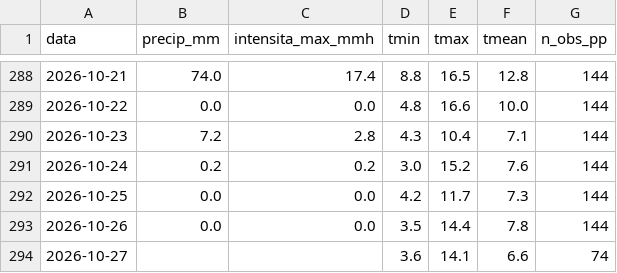
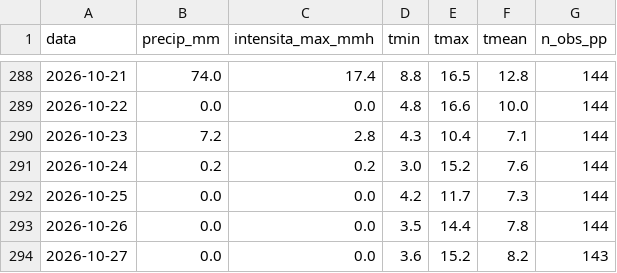
Before and after one commit to EbbeneTriglav/dati_idro, a CSV file: dati/Cornalita_arpa_giornaliero.csv, drawn as a sheet; only a part is shown, gaps mark what is left out.

```diff
--- a/dati/Cornalita_arpa_giornaliero.csv
+++ b/dati/Cornalita_arpa_giornaliero.csv
@@ -293,2 +293,2 @@ data;precip_mm;intensita_max_mmh;tmin;tmax;tmean;n_obs_pp
 2026-10-26;0.0;0.0;3.5;14.4;7.8;144
-2026-10-27;;;3.6;14.1;6.6;74
+2026-10-27;0.0;0.0;3.6;15.2;8.2;143
```
